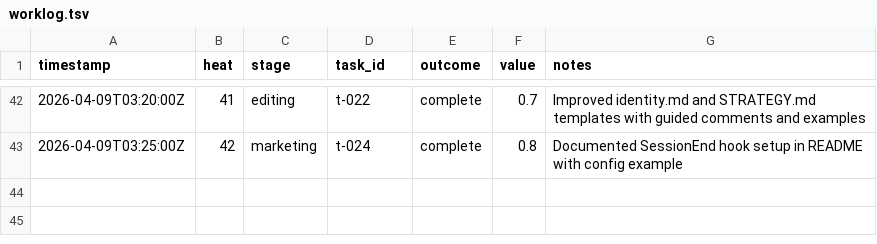
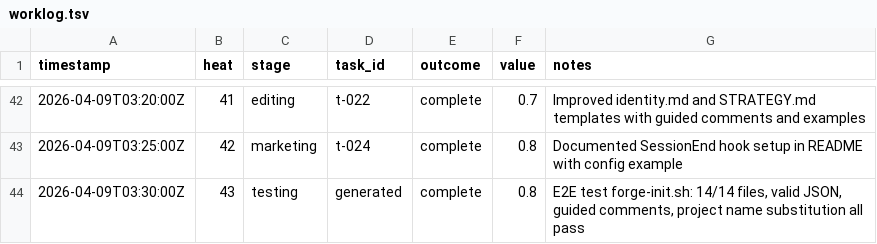
Before and after one commit to mangeshgupte/smithy2, a TSV file: worklog.tsv, drawn as a sheet; only a part is shown, gaps mark what is left out; the diff names each change by its address in the sheet, - before the commit and + after, or states it on an @@ line.

Commit message:
[testing] Heat 43: E2E test forge-init.sh with updated templates — all pass

```diff
--- a/worklog.tsv
+++ b/worklog.tsv
+row 44: 2026-04-09T03:30:00Z | 43 | testing | generated | complete | 0.8 | E2E test forge-init.sh: 14/14 files, valid JSON, guided comments, project name substitution all pass
```
Also changed, not shown: 2 other files.
